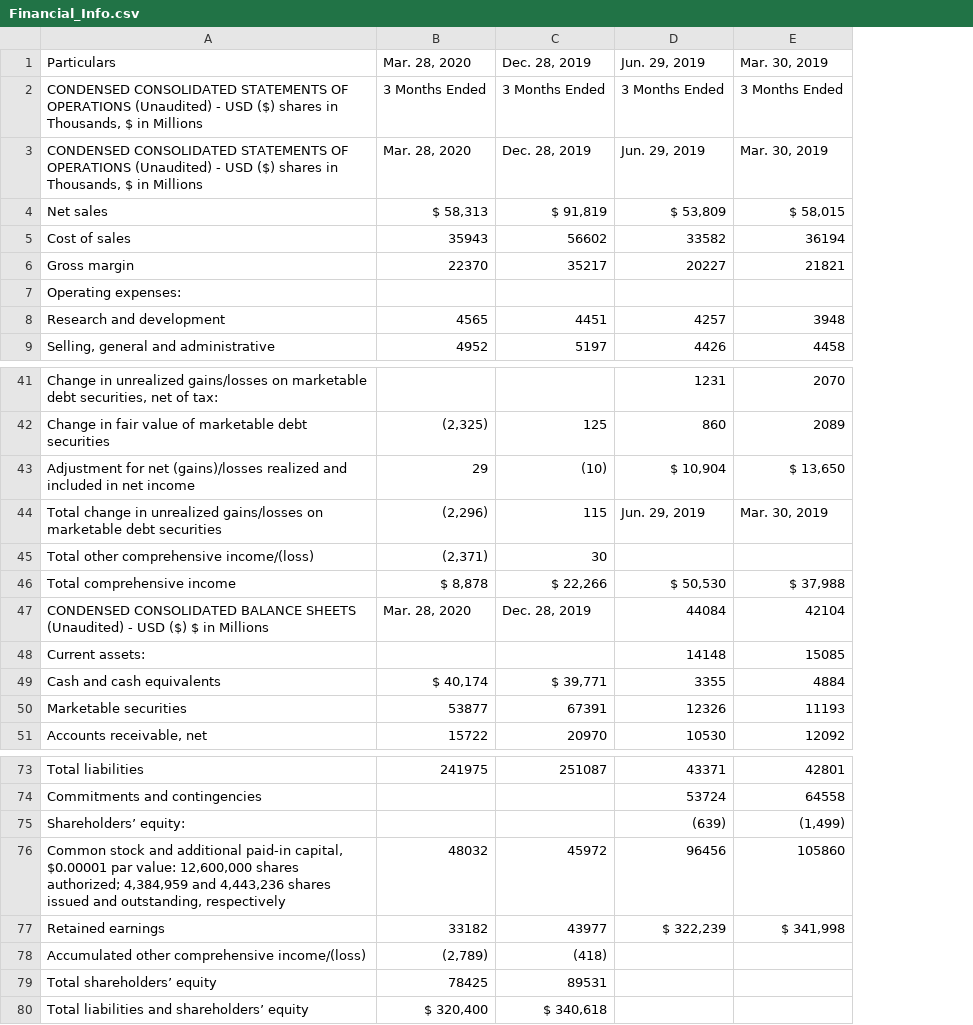
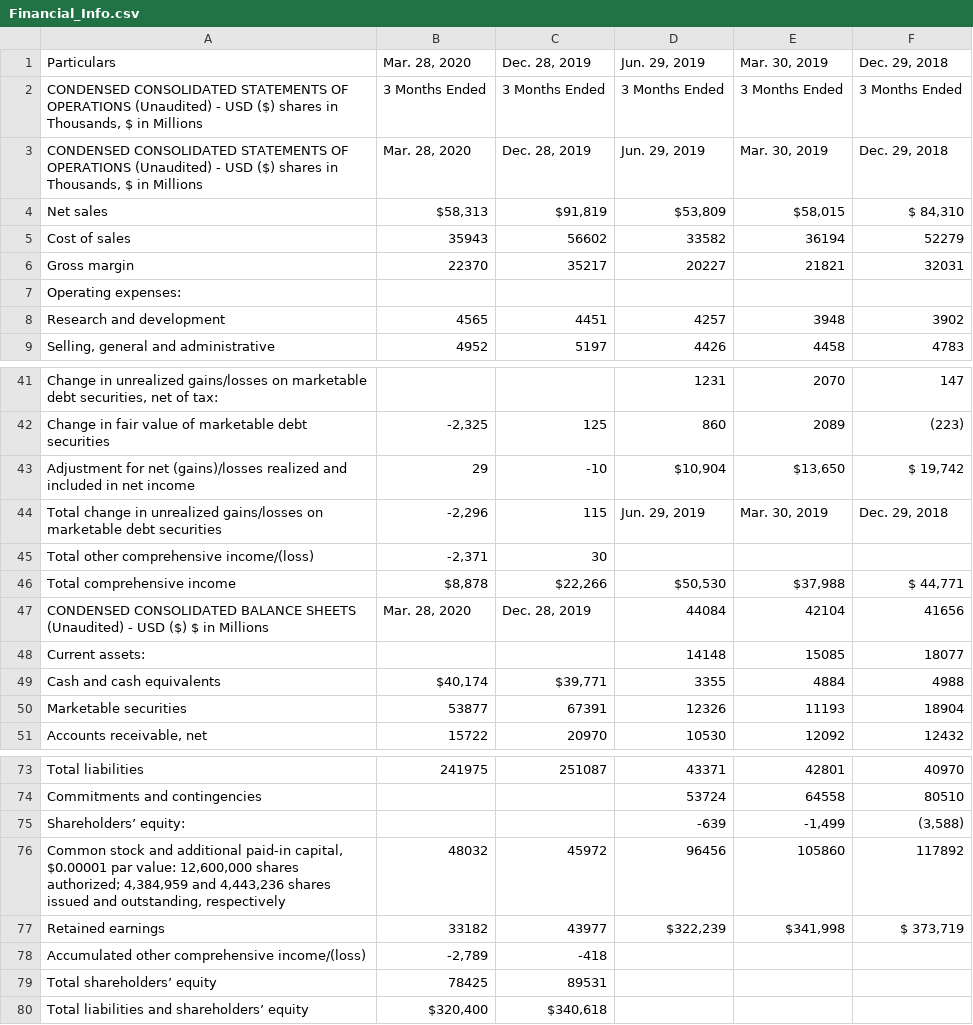
Before and after one commit to Ani-07/SEC-Web-Scraping, a CSV file: Financial_Info.csv, drawn as a sheet; only a part is shown, gaps mark what is left out; removed rows and columns are numbered as before the commit, all else as after; the diff covers the shown part only; the diff names each change by its address in the sheet, - before the commit and + after, or states it on an @@ line.

```diff
--- a/Financial_Info.csv
+++ b/Financial_Info.csv
+column F (Dec. 29, 2018), rows 2-3: 3 Months Ended | Dec. 29, 2018; rows 5-9: 52279 | 32031 |  | 3902 | 4783; rows 41-44: 147 | (223) | $ 19,742 | Dec. 29, 2018; rows 47-51: 41656 | 18077 | 4988 | 18904 | 12432; rows 73-77: 40970 | 80510 | (3,588) | 117892 | $ 373,719
-row 4: Net sales | $ 58,313 | $ 91,819 | $ 53,809 | $ 58,015
+row 4: Net sales | $58,313 | $91,819 | $53,809 | $58,015 | $ 84,310
-B42 (Mar. 28, 2020): (2,325)
+B42 (Mar. 28, 2020): -2,325
-C43 (Dec. 28, 2019): (10)
+C43 (Dec. 28, 2019): -10
-D43 (Jun. 29, 2019): $ 10,904
+D43 (Jun. 29, 2019): $10,904
-E43 (Mar. 30, 2019): $ 13,650
+E43 (Mar. 30, 2019): $13,650
-B44 (Mar. 28, 2020): (2,296)
+B44 (Mar. 28, 2020): -2,296
-B45 (Mar. 28, 2020): (2,371)
+B45 (Mar. 28, 2020): -2,371
-row 46: Total comprehensive income | $ 8,878 | $ 22,266 | $ 50,530 | $ 37,988
+row 46: Total comprehensive income | $8,878 | $22,266 | $50,530 | $37,988 | $ 44,771
-B49 (Mar. 28, 2020): $ 40,174
+B49 (Mar. 28, 2020): $40,174
-C49 (Dec. 28, 2019): $ 39,771
+C49 (Dec. 28, 2019): $39,771
-D75 (Jun. 29, 2019): (639)
+D75 (Jun. 29, 2019): -639
-E75 (Mar. 30, 2019): (1,499)
+E75 (Mar. 30, 2019): -1,499
-D77 (Jun. 29, 2019): $ 322,239
+D77 (Jun. 29, 2019): $322,239
-E77 (Mar. 30, 2019): $ 341,998
+E77 (Mar. 30, 2019): $341,998
-B78 (Mar. 28, 2020): (2,789)
+B78 (Mar. 28, 2020): -2,789
-C78 (Dec. 28, 2019): (418)
+C78 (Dec. 28, 2019): -418
-B80 (Mar. 28, 2020): $ 320,400
+B80 (Mar. 28, 2020): $320,400
-C80 (Dec. 28, 2019): $ 340,618
+C80 (Dec. 28, 2019): $340,618
```
Also changed, not shown: 6 added rows, 6 removed rows and 12 edited cells elsewhere in this file, 3 other files.
